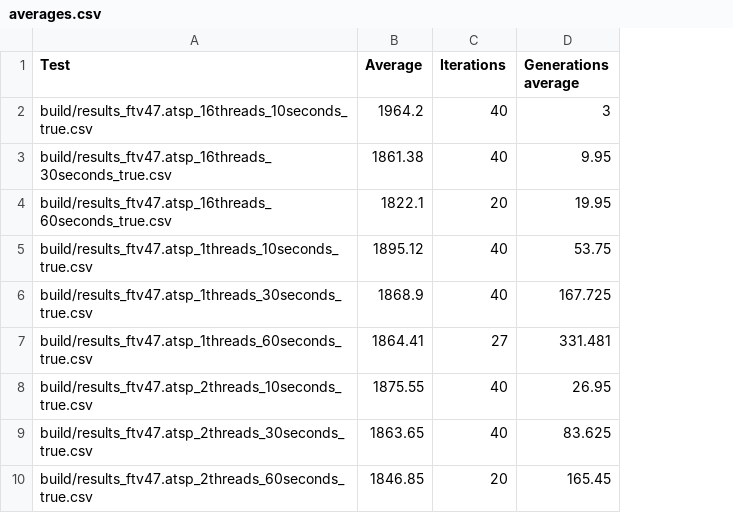
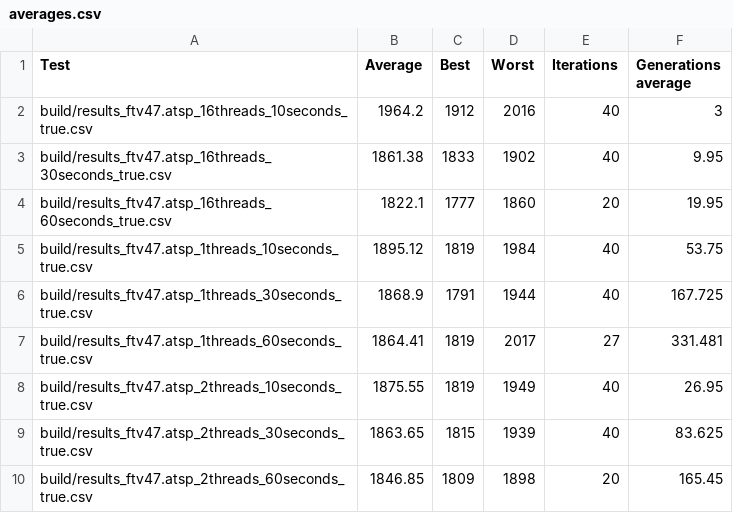
Before and after one commit to radosz99/island-model-memetic-algorithm, a CSV file: averages.csv, drawn as a sheet; only a part is shown; the diff names each change by its address in the sheet, - before the commit and + after, or states it on an @@ line.

Commit message:
Add finding minimum and maximum value in test results

```diff
--- a/averages.csv
+++ b/averages.csv
+column C (Best), rows 2-10: 1912 | 1833 | 1777 | 1819 | 1791 | 1819 | 1819 | 1815 | 1809
+column D (Worst), rows 2-10: 2016 | 1902 | 1860 | 1984 | 1944 | 2017 | 1949 | 1939 | 1898
```
Also changed, not shown: 1 other file.
